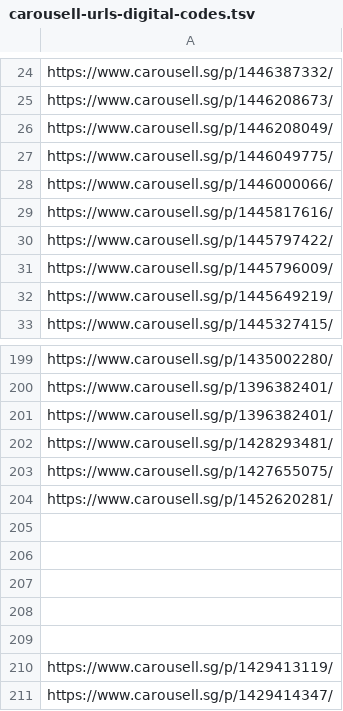
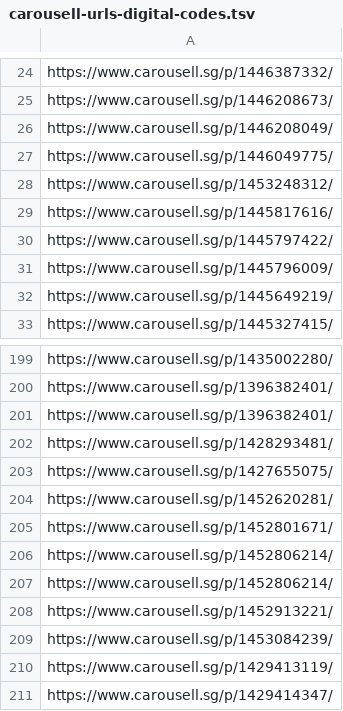
Before and after one commit to imbbloh/game-catalog, a TSV file: carousell-urls-digital-codes.tsv, drawn as a sheet; only a part is shown, gaps mark what is left out.

```diff
--- a/carousell-urls-digital-codes.tsv
+++ b/carousell-urls-digital-codes.tsv
@@ -27,3 +27,3 @@ https://www.carousell.sg/p/1446208049/
 https://www.carousell.sg/p/1446049775/
-https://www.carousell.sg/p/1446000066/
+https://www.carousell.sg/p/1453248312/
 https://www.carousell.sg/p/1445817616/
@@ -204,7 +204,7 @@ https://www.carousell.sg/p/1427655075/
 https://www.carousell.sg/p/1452620281/
-
-
-
-
-
+https://www.carousell.sg/p/1452801671/
+https://www.carousell.sg/p/1452806214/
+https://www.carousell.sg/p/1452806214/
+https://www.carousell.sg/p/1452913221/
+https://www.carousell.sg/p/1453084239/
 https://www.carousell.sg/p/1429413119/
```
Also changed, not shown: carousell-unmatched-listings.csv, carousell-urls-raw-data.tsv, 2 other files.
